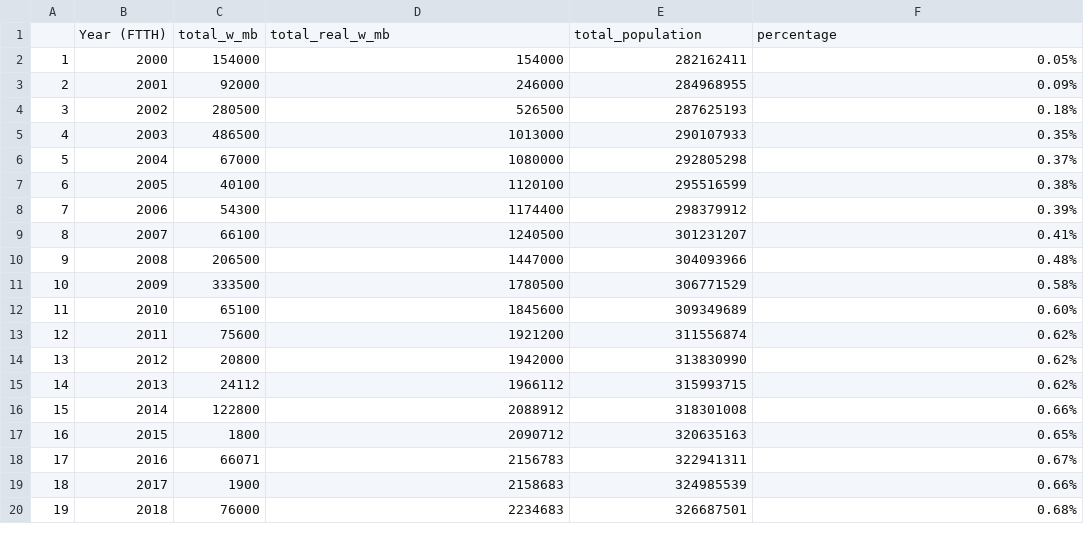
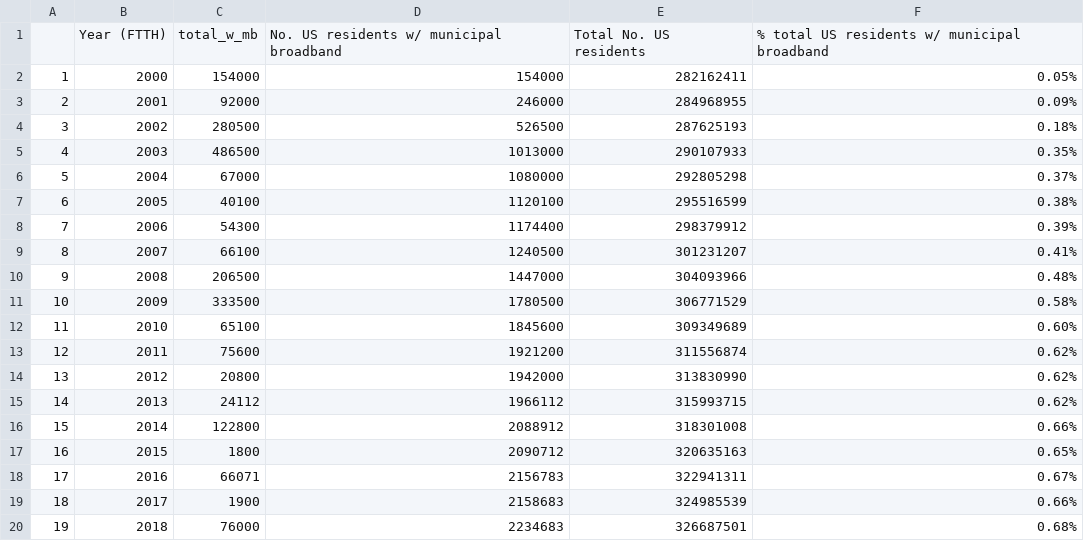
Before and after one commit to raubsaurier/si649_group_project, a CSV file: 649-EDA/data/muni_netw_US.csv, drawn as a sheet.

Commit message:
cheating to make tooltips prettier

```diff
--- a/649-EDA/data/muni_netw_US.csv
+++ b/649-EDA/data/muni_netw_US.csv
@@ -1,2 +1,2 @@
-,Year (FTTH),total_w_mb,total_real_w_mb,total_population,percentage
+,Year (FTTH),total_w_mb,No. US residents w/ municipal broadband,Total No. US residents,% total US residents w/ municipal broadband
 1,2000,154000,154000,282162411,0.05%
```
